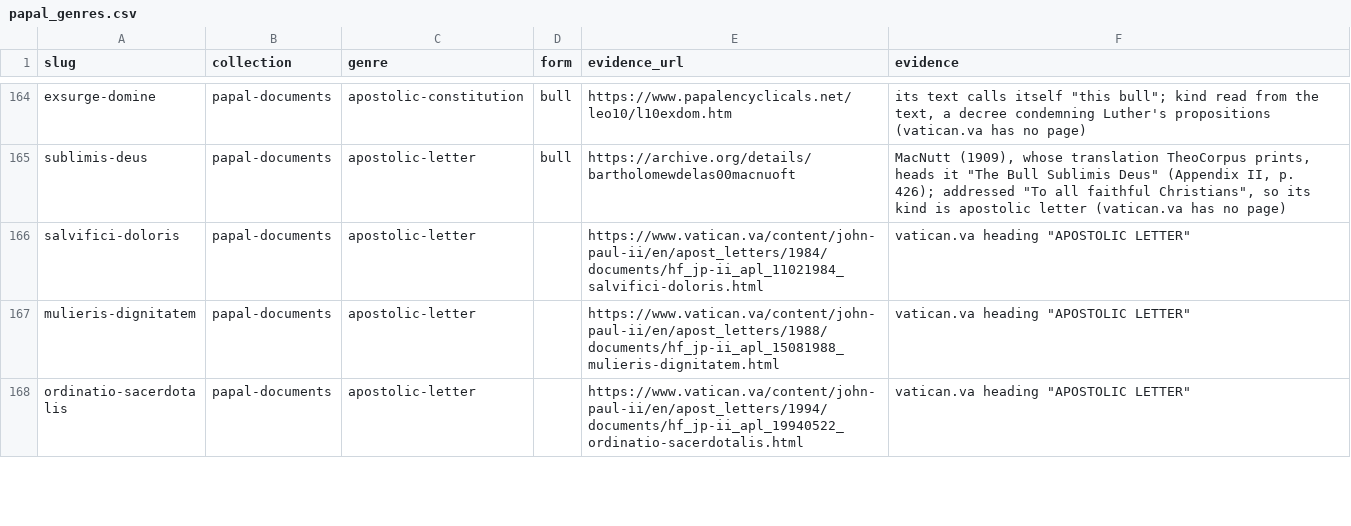
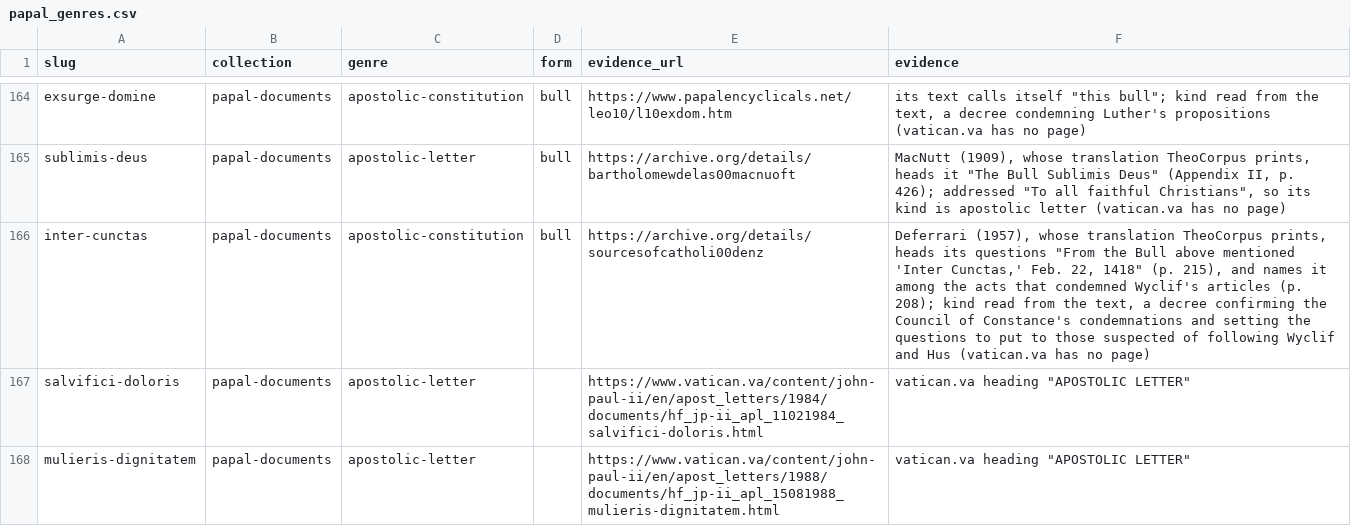
Before and after one commit to carteratate/body-of-christ, a CSV file: datapipeline/papal_genres.csv, drawn as a sheet; only a part is shown, gaps mark what is left out; the shorter side is filled out with more unchanged rows; the diff names each change by its address in the sheet, - before the commit and + after, or states it on an @@ line.

```diff
--- a/datapipeline/papal_genres.csv
+++ b/datapipeline/papal_genres.csv
+row 166: inter-cunctas | papal-documents | apostolic-constitution | bull | https://archive.org/details/sourcesofcatholi00denz | Deferrari (1957), whose translation TheoCorpus prints, heads its questions "From the Bull above mentioned 'Inter Cunctas,' Feb. 22, 1418" (p. 215), and names it among the acts that condemned Wyclif's articles (p. 208); kind read from the text, a decree confirming the Council of Constance's condemnations and setting the questions to put to those suspected of following Wyclif and Hus (vatican.va has no page)
```
Also changed, not shown: 17 other files.
